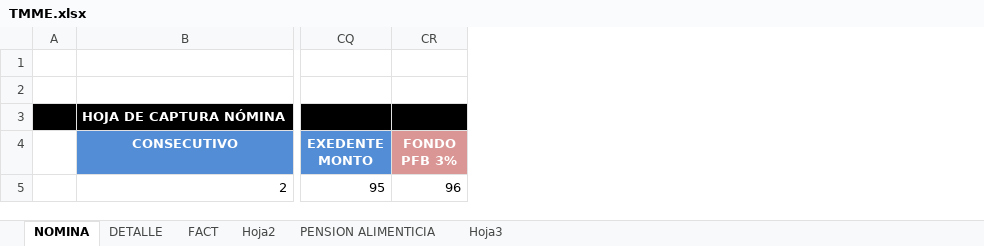
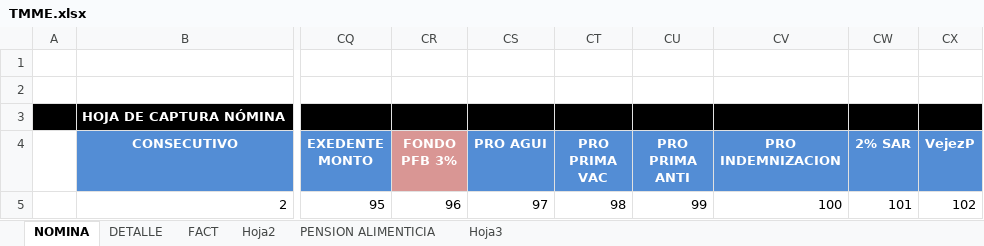
Before and after one commit to omarcin81/OperadoraNominas, an Excel workbook: OperadoraNominas/bin/Debug/Archivos/TMME.xlsx, sheet NOMINA, drawn as a sheet; only a part is shown, gaps mark what is left out; values as stored, in another font and other column widths than the file's, no borders; the diff names each change by its address in the sheet, - before the commit and + after, or states it on an @@ line.

```diff
--- a/OperadoraNominas/bin/Debug/Archivos/TMME.xlsx (sheet NOMINA)
+++ b/OperadoraNominas/bin/Debug/Archivos/TMME.xlsx (sheet NOMINA)
+column CS (PRO AGUI), row 5: 97
+column CT (PRO PRIMA VAC), row 5: 98
+column CU (PRO PRIMA ANTI), row 5: 99
+column CV (PRO INDEMNIZACION), row 5: 100
+column CW (2% SAR), row 5: 101
+column CX (VejezP), row 5: 102
```
Also changed, not shown: 8 other files.
